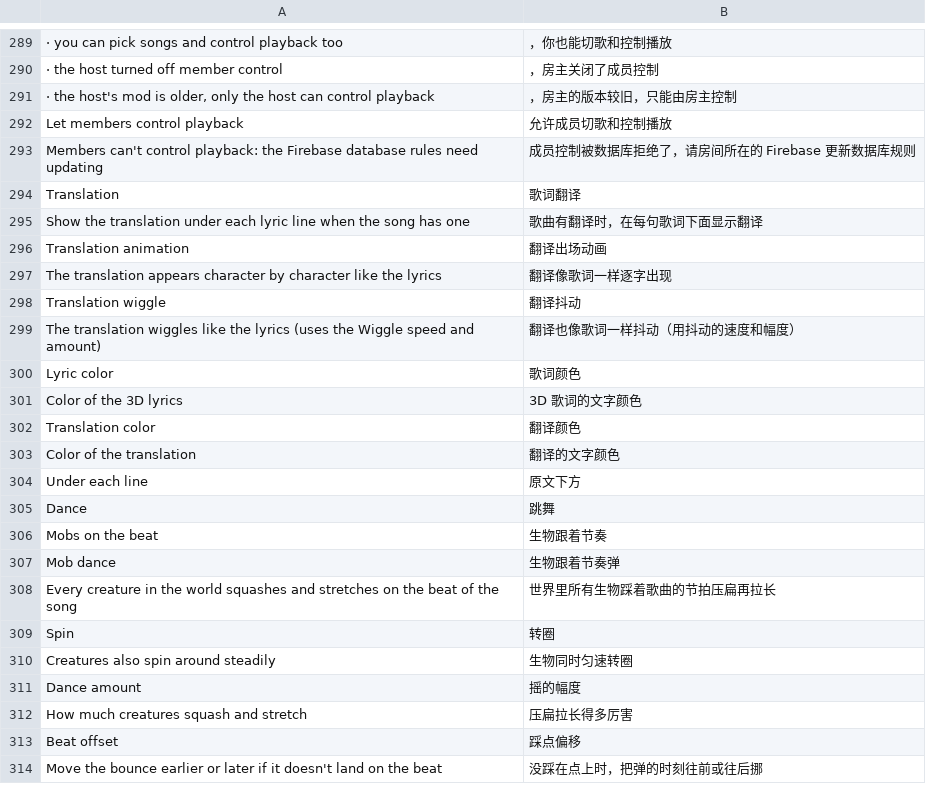
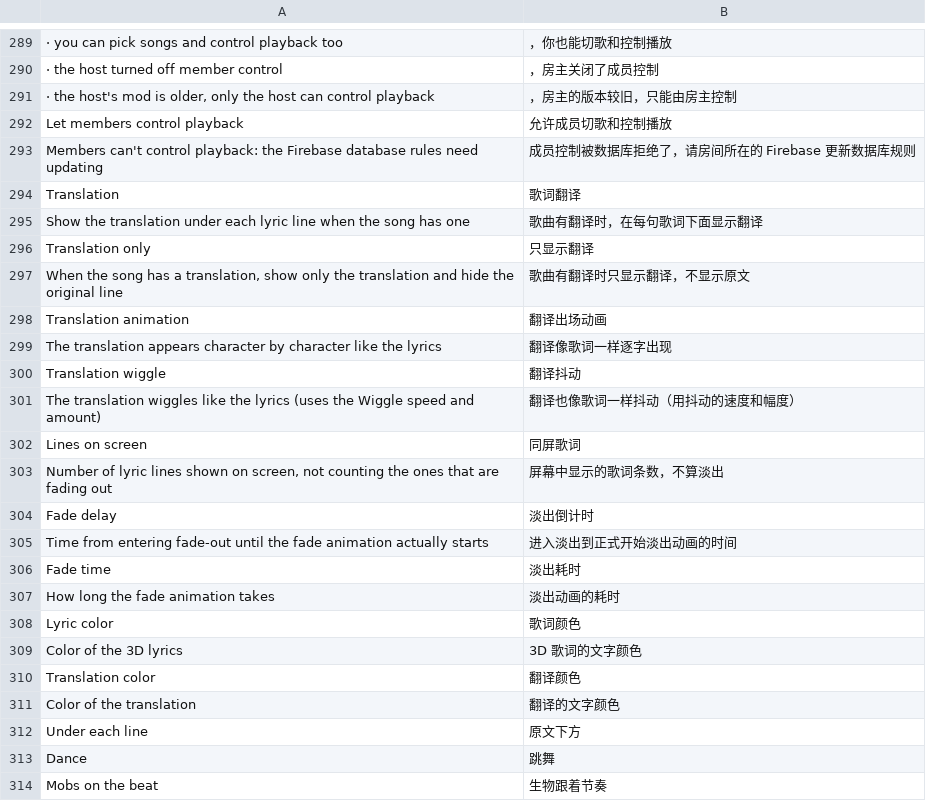
Before and after one commit to Sorihiko/DangoMusic, a TSV file: common/core/src/main/resources/assets/dangomusic/lang/zh_cn.tsv, drawn as a sheet; only a part is shown, gaps mark what is left out; the shorter side is filled out with more unchanged rows; the diff names each change by its address in the sheet, - before the commit and + after, or states it on an @@ line.

Commit message:
add translation only and more fading options

```diff
--- a/common/core/src/main/resources/assets/dangomusic/lang/zh_cn.tsv
+++ b/common/core/src/main/resources/assets/dangomusic/lang/zh_cn.tsv
+row 296: Translation only | 只显示翻译
+row 297: When the song has a translation, show only the translation and hide the original line | 歌曲有翻译时只显示翻译，不显示原文
+row 302: Lines on screen | 同屏歌词
+row 303: Number of lyric lines shown on screen, not counting the ones that are fading out | 屏幕中显示的歌词条数，不算淡出
+row 304: Fade delay | 淡出倒计时
+row 305: Time from entering fade-out until the fade animation actually starts | 进入淡出到正式开始淡出动画的时间
+row 306: Fade time | 淡出耗时
+row 307: How long the fade animation takes | 淡出动画的耗时
```
Also changed, not shown: 3 other files.
